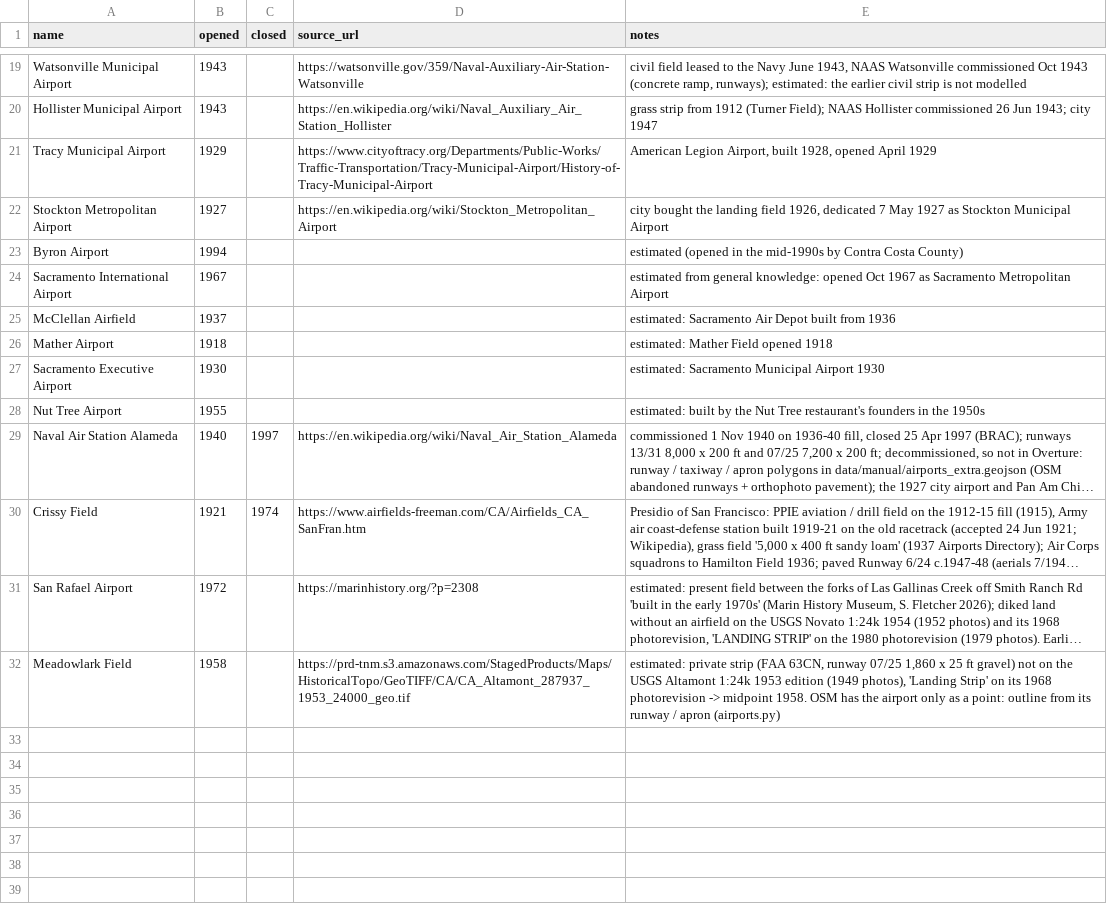
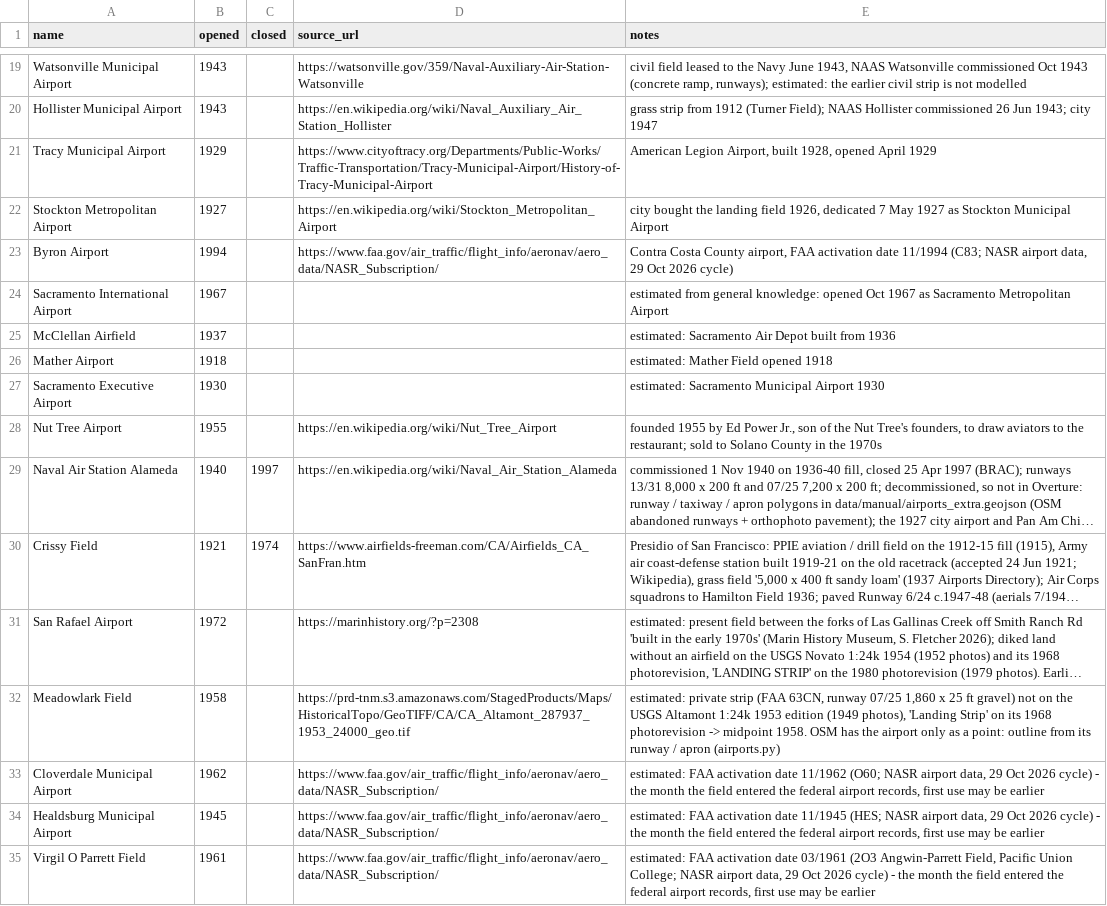
Before and after one commit to tjaffee99/bay, a CSV file: data/tables/airports.csv, drawn as a sheet; only a part is shown, gaps mark what is left out; long unchanged cells end in …; the diff covers the shown part only; the diff names each change by its address in the sheet, - before the commit and + after, or states it on an @@ line.

```diff
--- a/data/tables/airports.csv
+++ b/data/tables/airports.csv
-D23 (source_url): (empty)
+D23 (source_url): https://www.faa.gov/air_traffic/flight_info/aeronav/aero_data/NASR_Subscription/
-E23 (notes): estimated (opened in the mid-1990s by Contra Costa County)
+E23 (notes): Contra Costa County airport, FAA activation date 11/1994 (C83; NASR airport data, 29 Oct 2026 cycle)
-D28 (source_url): (empty)
+D28 (source_url): https://en.wikipedia.org/wiki/Nut_Tree_Airport
-E28 (notes): estimated: built by the Nut Tree restaurant's founders in the 1950s
+E28 (notes): founded 1955 by Ed Power Jr., son of the Nut Tree's founders, to draw aviators to the restaurant; sold to Solano County in the 1970s
+row 33: Cloverdale Municipal Airport | 1962 |  | https://www.faa.gov/air_traffic/flight_info/aeronav/aero_data/NASR_Subscription/ | estimated: FAA activation date 11/1962 (O60; NASR airport data, 29 Oct 2026 cycle) - the month the field entered the federal airport records, first use may be earlier
+row 34: Healdsburg Municipal Airport | 1945 |  | https://www.faa.gov/air_traffic/flight_info/aeronav/aero_data/NASR_Subscription/ | estimated: FAA activation date 11/1945 (HES; NASR airport data, 29 Oct 2026 cycle) - the month the field entered the federal airport records, first use may be earlier
+row 35: Virgil O Parrett Field | 1961 |  | https://www.faa.gov/air_traffic/flight_info/aeronav/aero_data/NASR_Subscription/ | estimated: FAA activation date 03/1961 (2O3 Angwin-Parrett Field, Pacific Union College; NASR airport data, 29 Oct 2026 cycle) - the month the field entered the federal airport records, first use may be earlier
```
Also changed, not shown: 13 added rows elsewhere in this file, 2 other files.
